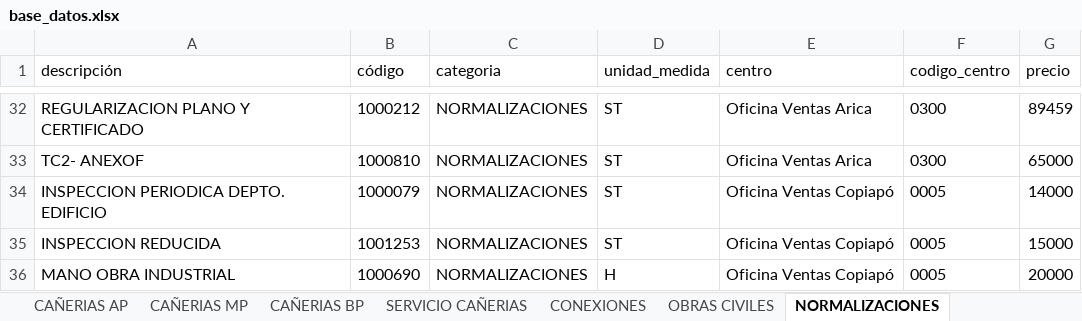
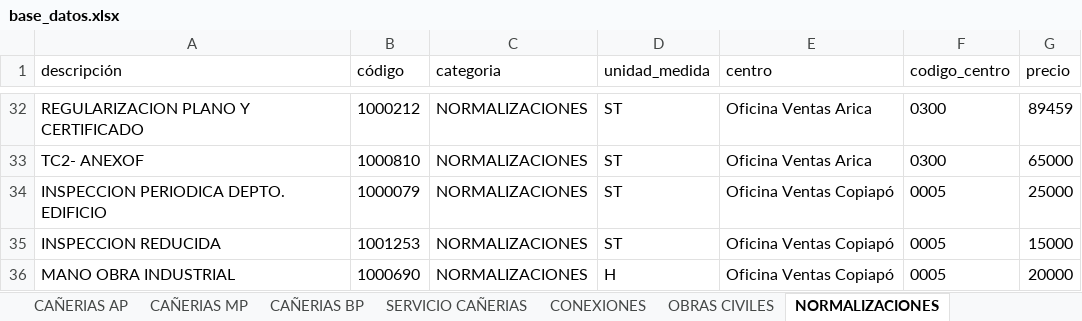
Before and after one commit to devece/NOTA-DE-VENTA-ABASTIBLE, an Excel workbook: base_datos.xlsx, sheet NORMALIZACIONES, drawn as a sheet; only a part is shown, gaps mark what is left out; values as stored, in another font and other column widths than the file's, no borders; the diff names each change by its address in the sheet, - before the commit and + after, or states it on an @@ line.

```diff
--- a/base_datos.xlsx (sheet NORMALIZACIONES)
+++ b/base_datos.xlsx (sheet NORMALIZACIONES)
-G34 (precio): 14000
+G34 (precio): 25000
```
Also changed, not shown: sheet CONEXIONES, sheet EQUIPO COMPRA DIRECTA, sheet SERVICIO CAÑERIAS, sheet OBRAS CIVILES.
